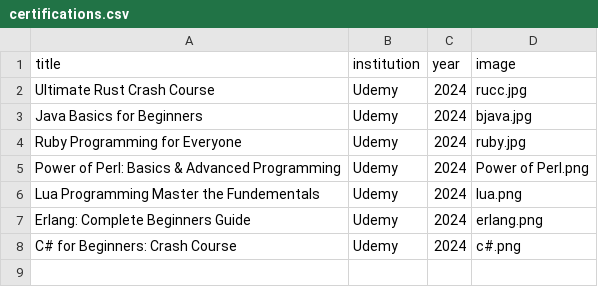
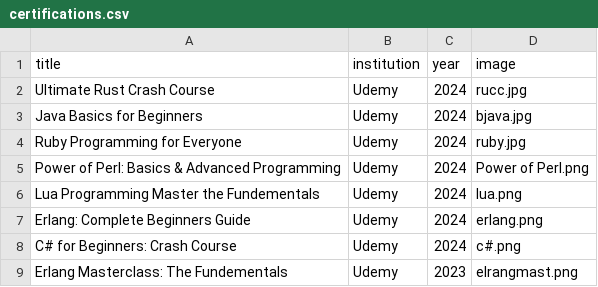
Before and after one commit to notAnotherAverageJoe/Portfolio, a CSV file: certifications.csv, drawn as a sheet.

Commit message:
added erlang cert

```diff
--- a/certifications.csv
+++ b/certifications.csv
@@ -8 +8,2 @@ Erlang: Complete Beginners Guide,Udemy,2024,erlang.png
 C# for Beginners: Crash Course,Udemy,2024,c#.png
+Erlang Masterclass: The Fundementals,Udemy,2023,elrangmast.png
```
Also changed, not shown: 1 other file.
